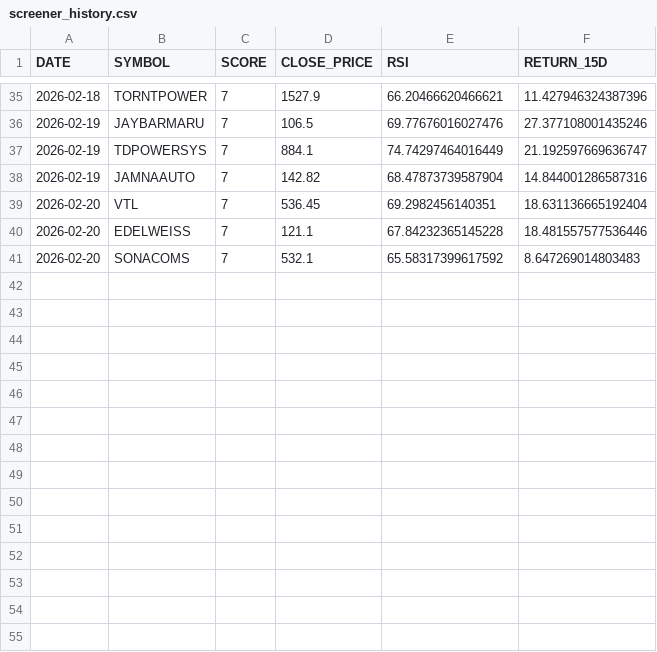
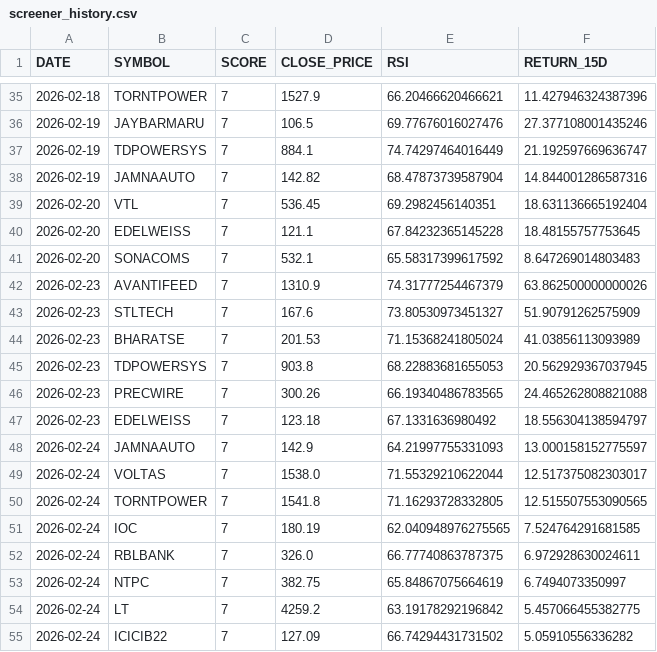
Before and after one commit to websivasankar/screener, a CSV file: screener_history.csv, drawn as a sheet; only a part is shown, gaps mark what is left out.

```diff
--- a/screener_history.csv
+++ b/screener_history.csv
@@ -39,3 +39,17 @@ DATE,SYMBOL,SCORE,CLOSE_PRICE,RSI,RETURN_15D
 2026-02-20,VTL,7,536.45,69.2982456140351,18.631136665192404
-2026-02-20,EDELWEISS,7,121.1,67.84232365145228,18.481557577536446
+2026-02-20,EDELWEISS,7,121.1,67.84232365145228,18.48155757753645
 2026-02-20,SONACOMS,7,532.1,65.58317399617592,8.647269014803483
+2026-02-23,AVANTIFEED,7,1310.9,74.31777254467379,63.862500000000026
+2026-02-23,STLTECH,7,167.6,73.80530973451327,51.90791262575909
+2026-02-23,BHARATSE,7,201.53,71.15368241805024,41.03856113093989
+2026-02-23,TDPOWERSYS,7,903.8,68.22883681655053,20.562929367037945
+2026-02-23,PRECWIRE,7,300.26,66.19340486783565,24.465262808821088
+2026-02-23,EDELWEISS,7,123.18,67.1331636980492,18.556304138594797
+2026-02-24,JAMNAAUTO,7,142.9,64.21997755331093,13.000158152775597
+2026-02-24,VOLTAS,7,1538.0,71.55329210622044,12.517375082303017
+2026-02-24,TORNTPOWER,7,1541.8,71.16293728332805,12.515507553090565
+2026-02-24,IOC,7,180.19,62.040948976275565,7.524764291681585
+2026-02-24,RBLBANK,7,326.0,66.77740863787375,6.972928630024611
+2026-02-24,NTPC,7,382.75,65.84867075664619,6.7494073350997
+2026-02-24,LT,7,4259.2,63.19178292196842,5.457066455382775
+2026-02-24,ICICIB22,7,127.09,66.74294431731502,5.05910556336282
```
Also changed, not shown: 5 other files.
